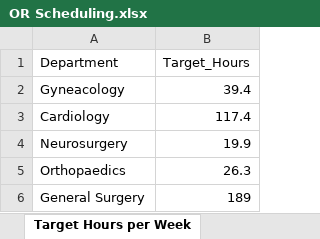
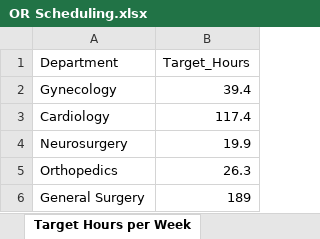
Before and after one commit to mohiteprathamesh1996/Hospital-OR-Scheduling, an Excel workbook: OR Scheduling.xlsx, sheet Target Hours per Week, drawn as a sheet; values as stored, in another font and other column widths than the file's, no borders; the diff names each change by its address in the sheet, - before the commit and + after, or states it on an @@ line.

```diff
--- a/OR Scheduling.xlsx (sheet Target Hours per Week)
+++ b/OR Scheduling.xlsx (sheet Target Hours per Week)
-A2 (Department): Gyneacology
+A2 (Department): Gynecology
-A5 (Department): Orthopaedics
+A5 (Department): Orthopedics
```
Also changed, not shown: sheet Available teams per week, sheet Max Daily OR requirements, other sheet tabs, 1 other file.
